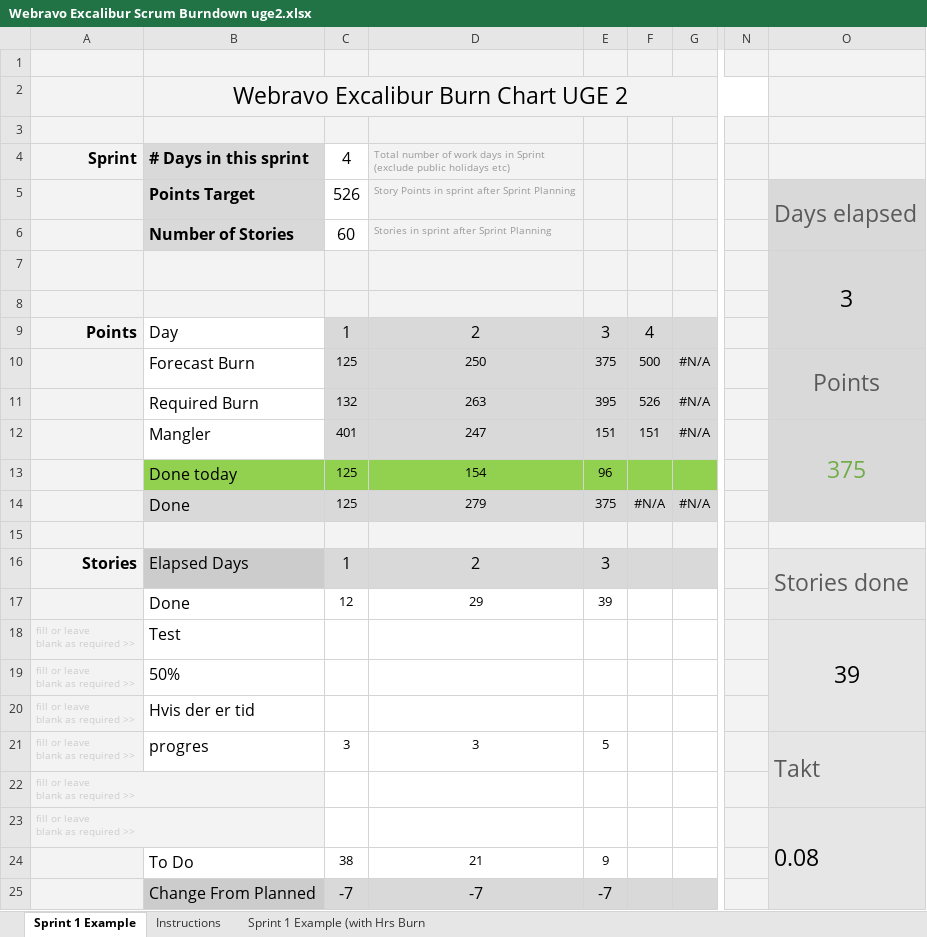
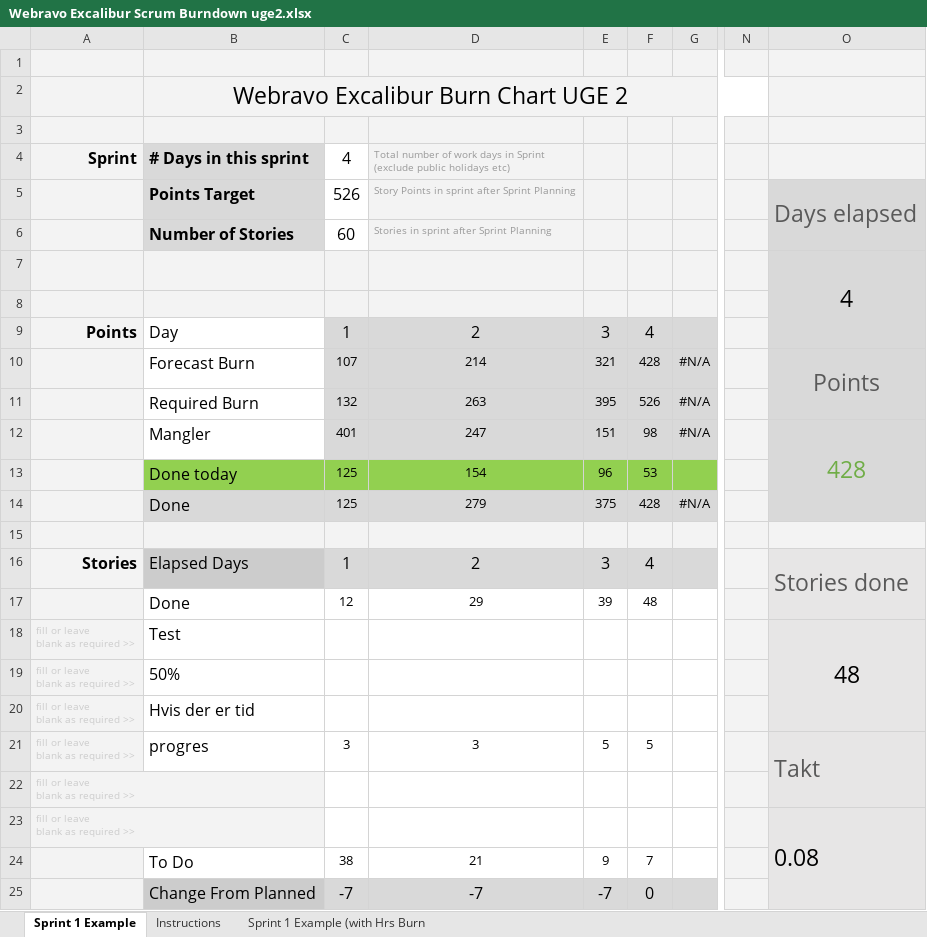
Before and after one commit to Mandrop/Excalibur, an Excel workbook: gruppearbejde/Webravo Excalibur Scrum Burndown uge2.xlsx, sheet Sprint 1 Example, drawn as a sheet; only a part is shown, gaps mark what is left out; values as stored, in another font and other column widths than the file's, no borders; charts and pictures and conditional formats not drawn; the diff names each change by its address in the sheet, - before the commit and + after, or states it on an @@ line.

```diff
--- a/gruppearbejde/Webravo Excalibur Scrum Burndown uge2.xlsx (sheet Sprint 1 Example)
+++ b/gruppearbejde/Webravo Excalibur Scrum Burndown uge2.xlsx (sheet Sprint 1 Example)
-O7: 3
+O7: 4
-C10 (4): 125
+C10 (4): 107
-D10: 250
+D10: 214
-E10: 375
+E10: 321
-F10: 500
+F10: 428
-F12: 151
+F12: 98
-O12: 375
+O12: 428
-F13: (empty)
+F13: 53
-F14: #N/A
+F14: 428
-F16: (empty)
+F16: 4
-F17: (empty)
+F17: 48
-O18: 39
+O18: 48
-F21: (empty)
+F21: 5
-F24: (empty)
+F24: 7
-F25: (empty)
+F25: 0
```
Also changed, not shown: charts or pictures, 3 other files.
